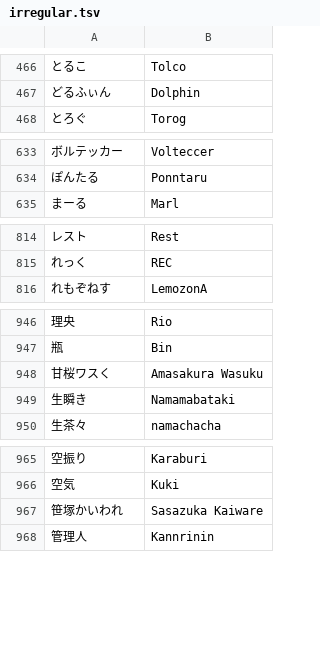
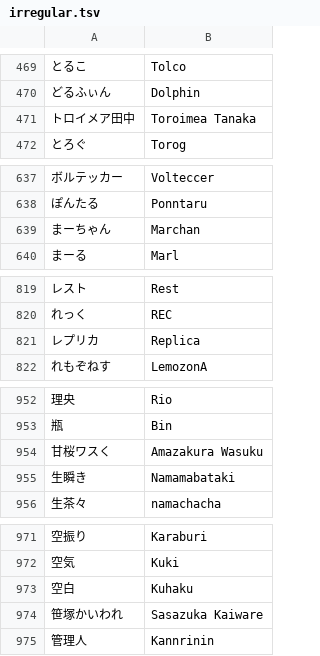
Before and after one commit to kenniky/smashgg-japanese-romanizer, a TSV file: irregular.tsv, drawn as a sheet; only a part is shown, gaps mark what is left out; addresses are those after the commit; the diff covers the shown part only; the diff names each change by its address in the sheet, - before the commit and + after, or states it on an @@ line.

```diff
--- a/irregular.tsv
+++ b/irregular.tsv
+row 471: トロイメア田中 | Toroimea Tanaka
+row 639: まーちゃん | Marchan
+row 821: レプリカ | Replica
-B954: Amasakura Wasuku
+B954: Amazakura Wasuku
@@ row 1019 moved to row 973: 空白 @@
```
Also changed, not shown: 4 added rows and 1 removed row elsewhere in this file.
